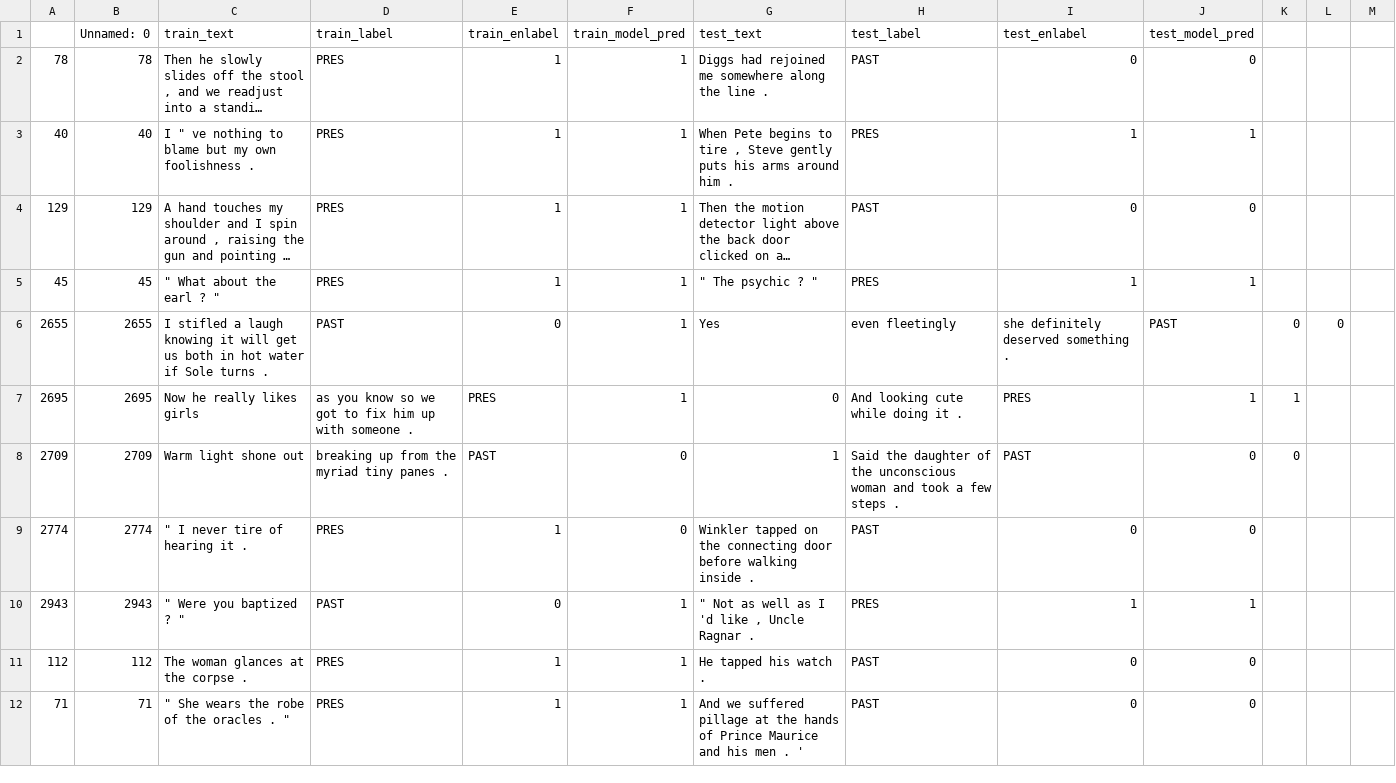
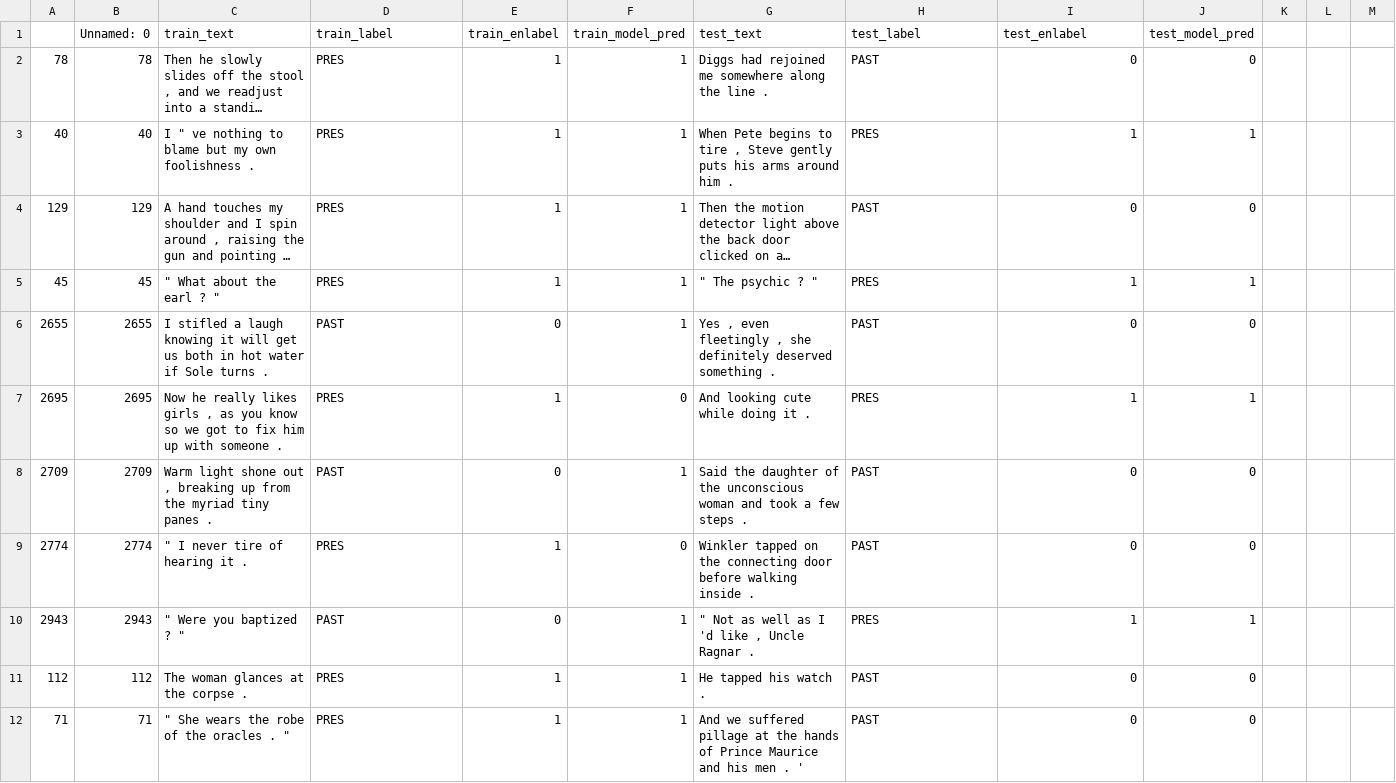
Before and after one commit to anavaleriagonzalez/anavaleriagonzalez.github.io, a CSV file: data/stimuli_presentations/preds/past_present/train_set3.csv, drawn as a sheet; only a part is shown; long unchanged cells end in …; the diff covers the shown part only.

Commit message:
Update train_set3.csv

```diff
--- a/data/stimuli_presentations/preds/past_present/train_set3.csv
+++ b/data/stimuli_presentations/preds/past_present/train_set3.csv
@@ -5,5 +5,5 @@
 45,45,""" What about the earl ? """,PRES,1,1,""" The psychic ? """,PRES,1,1
-2655,2655,I stifled a laugh knowing it will get us both in hot water if Sole turns .,PAST,0,1,Yes , even fleetingly , she definitely deserved something .,PAST,0,0
-2695,2695,Now he really likes girls , as you know so we got to fix him up with someone .,PRES,1,0,And looking cute while doing it .,PRES,1,1
-2709,2709,Warm light shone out , breaking up from the myriad tiny panes .,PAST,0,1,Said the daughter of the unconscious woman and took a few steps .,PAST,0,0
+2655,2655,I stifled a laugh knowing it will get us both in hot water if Sole turns .,PAST,0,1,"Yes , even fleetingly , she definitely deserved something .",PAST,0,0
+2695,2695,"Now he really likes girls , as you know so we got to fix him up with someone .",PRES,1,0,And looking cute while doing it .,PRES,1,1
+2709,2709,"Warm light shone out , breaking up from the myriad tiny panes .",PAST,0,1,Said the daughter of the unconscious woman and took a few steps .,PAST,0,0
 2774,2774,""" I never tire of hearing it .",PRES,1,0,Winkler tapped on the connecting door before walking inside .,PAST,0,0
```
Also changed, not shown: 3 removed rows and 47 edited cells elsewhere in this file.
